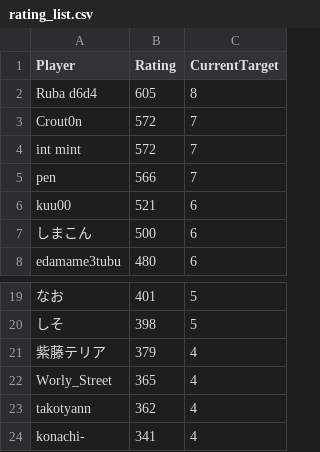
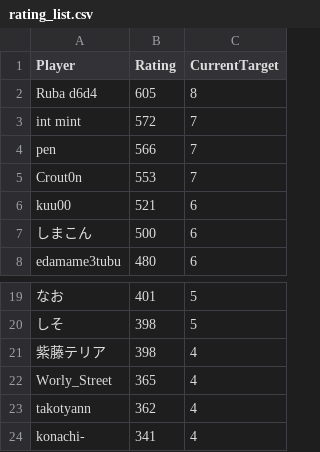
Before and after one commit to eijis-pan/CaromFargoRanking, a CSV file: src/CaromFargoRanking/data/rating_list.csv, drawn as a sheet; only a part is shown, gaps mark what is left out.

Commit message:
GitHub Actions から差分を Push

```diff
--- a/src/CaromFargoRanking/data/rating_list.csv
+++ b/src/CaromFargoRanking/data/rating_list.csv
@@ -2,5 +2,5 @@
 "Ruba d6d4","605","8"
-"Crout0n","572","7"
 "int mint","572","7"
 "pen","566","7"
+"Crout0n","553","7"
 "kuu00","521","6"
@@ -20,3 +20,3 @@
 "しそ","398","5"
-"紫藤テリア","379","4"
+"紫藤テリア","398","4"
 "Worly_Street","365","4"
```
